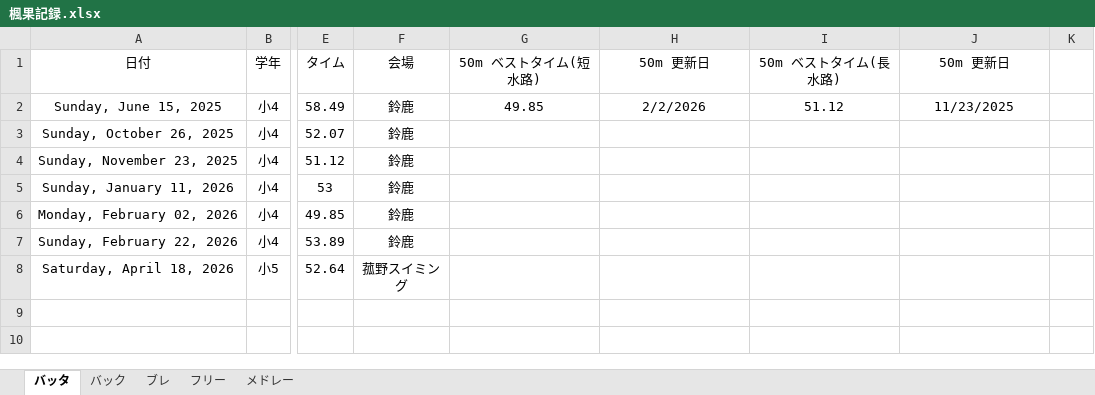
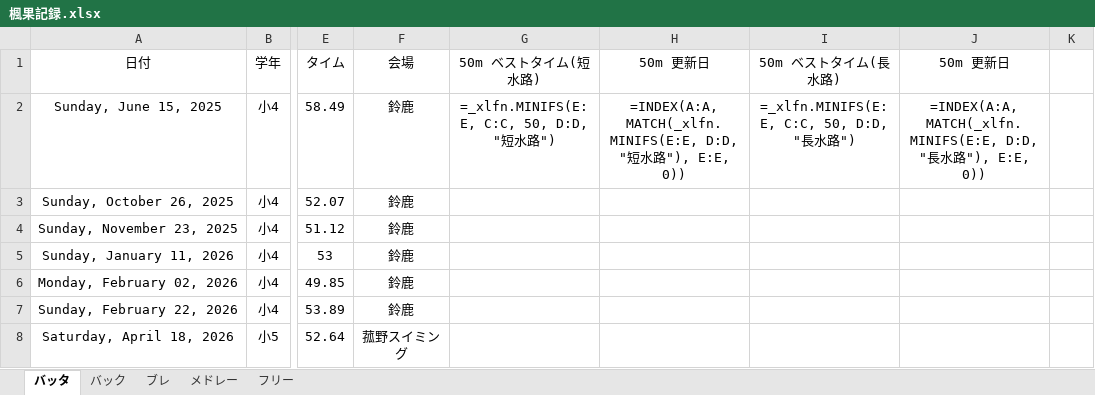
Before and after one commit to shimo2829/fuka-swim, an Excel workbook: 楓果記録.xlsx, sheet バッタ, drawn as a sheet; only a part is shown, gaps mark what is left out; values as stored, in another font and other column widths than the file's, no borders; formulas without a stored value are shown as written; the diff names each change by its address in the sheet, - before the commit and + after, or states it on an @@ line.

```diff
--- a/楓果記録.xlsx (sheet バッタ)
+++ b/楓果記録.xlsx (sheet バッタ)
@@ sheet tab order changed: バッタ | バック | ブレ | メドレー | フリー @@
-G2 (50m ベストタイム(短水路)): 49.85
+G2 (50m ベストタイム(短水路)): =_xlfn.MINIFS(E:E, C:C, 50, D:D, "短水路")
-H2 (50m 更新日): 2/2/2026
+H2 (50m 更新日): =INDEX(A:A, MATCH(_xlfn.MINIFS(E:E, D:D, "短水路"), E:E, 0))
-I2 (50m ベストタイム(長水路)): 51.12
+I2 (50m ベストタイム(長水路)): =_xlfn.MINIFS(E:E, C:C, 50, D:D, "長水路")
-J2 (50m 更新日): 11/23/2025
+J2 (50m 更新日): =INDEX(A:A, MATCH(_xlfn.MINIFS(E:E, D:D, "長水路"), E:E, 0))
```
Also changed, not shown: sheet フリー, sheet ブレ, sheet バック.
